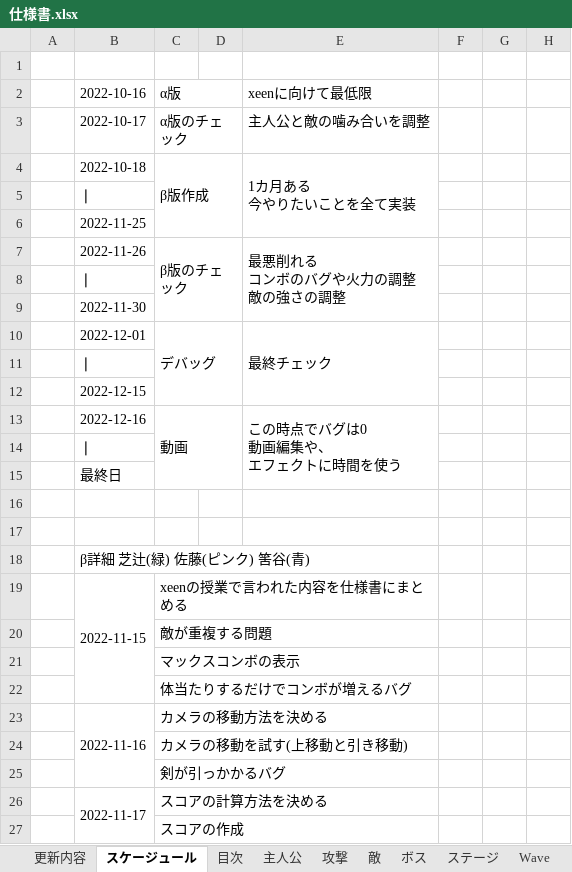
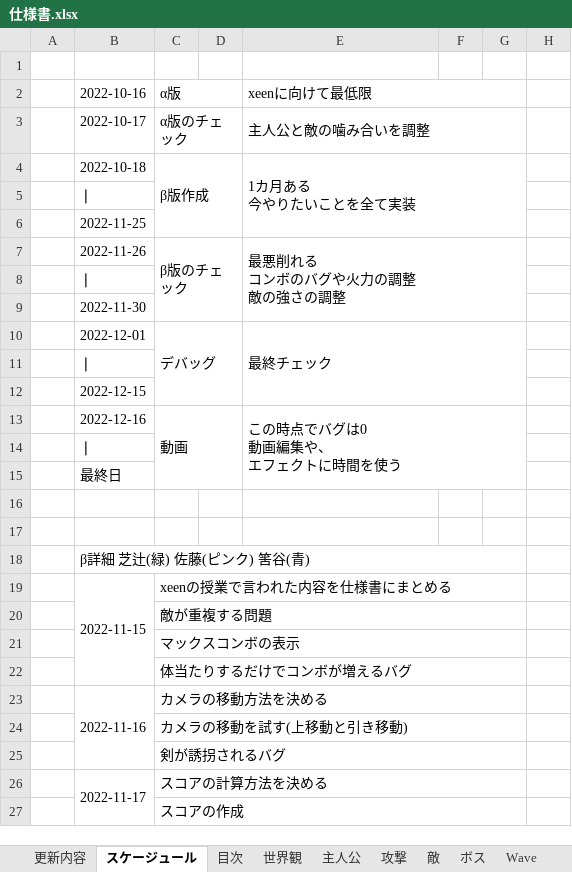
Before and after one commit to satoAFP/HkuokaGameContest2023, an Excel workbook: 2DHukuokaGameContest2023/仕様書.xlsx, sheet スケージュール, drawn as a sheet; only a part is shown; values as stored, in another font and other column widths than the file's, no cell formats; charts and pictures not drawn; removed rows and columns are numbered as before the commit, all else as after; the diff covers the shown part only; the diff names each change by its address in the sheet, - before the commit and + after, or states it on an @@ line.

```diff
--- a/2DHukuokaGameContest2023/仕様書.xlsx (sheet スケージュール)
+++ b/2DHukuokaGameContest2023/仕様書.xlsx (sheet スケージュール)
+sheet tab: 世界観
+E2:G2 merged
+E3:G3 merged
-E4:E6 merged
+E4:G6 merged
-E7:E9 merged
+E7:G9 merged
-E10:E12 merged
+E10:G12 merged
-E13:E15 merged
+E13:G15 merged
-B18:E18 merged
+B18:G18 merged
-C19:E19 merged
+C19:G19 merged
-C20:E20 merged
+C20:G20 merged
-C21:E21 merged
+C21:G21 merged
-C22:E22 merged
+C22:G22 merged
-C23:E23 merged
+C23:G23 merged
-C24:E24 merged
+C24:G24 merged
-C25: 剣が引っかかるバグ
+C25: 剣が誘拐されるバグ
-C25:E25 merged
+C25:G25 merged
-C26:E26 merged
+C26:G26 merged
-C27:E27 merged
+C27:G27 merged
```
Also changed, not shown: 13 added rows, 3 edited cells and merged cells elsewhere in this sheet, sheet 更新内容, sheet BGM・SE, other sheet tabs, cell formats, charts or pictures, 27 other files.
